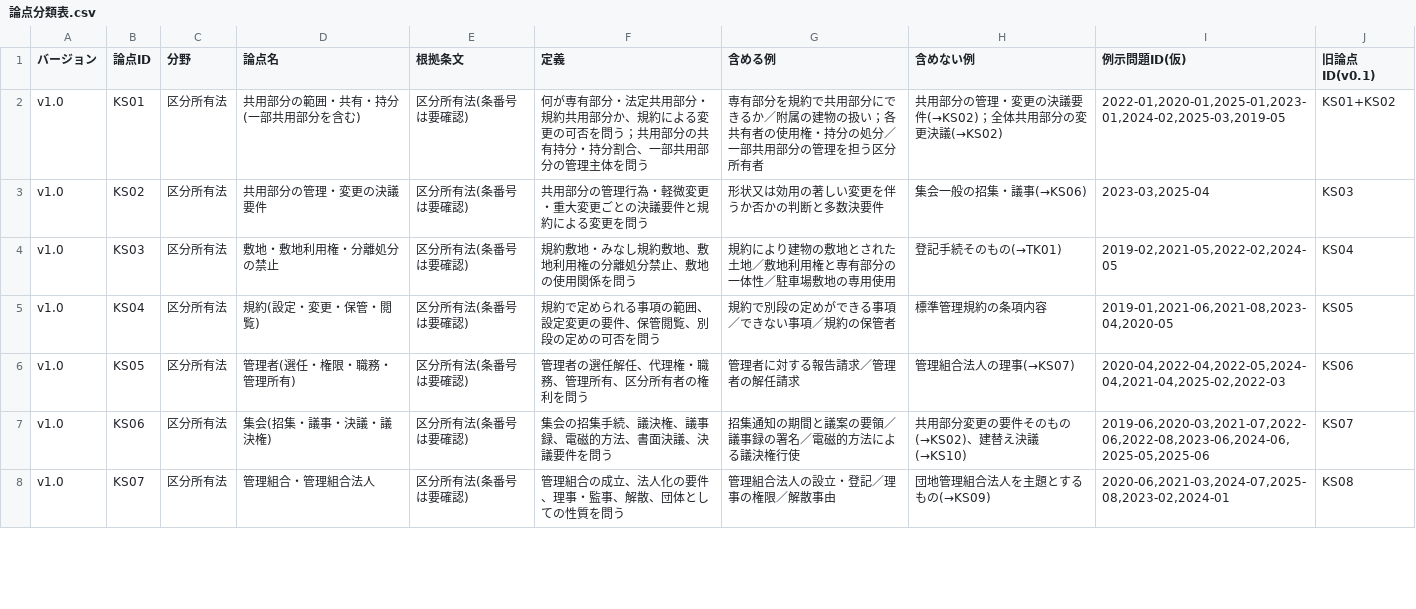
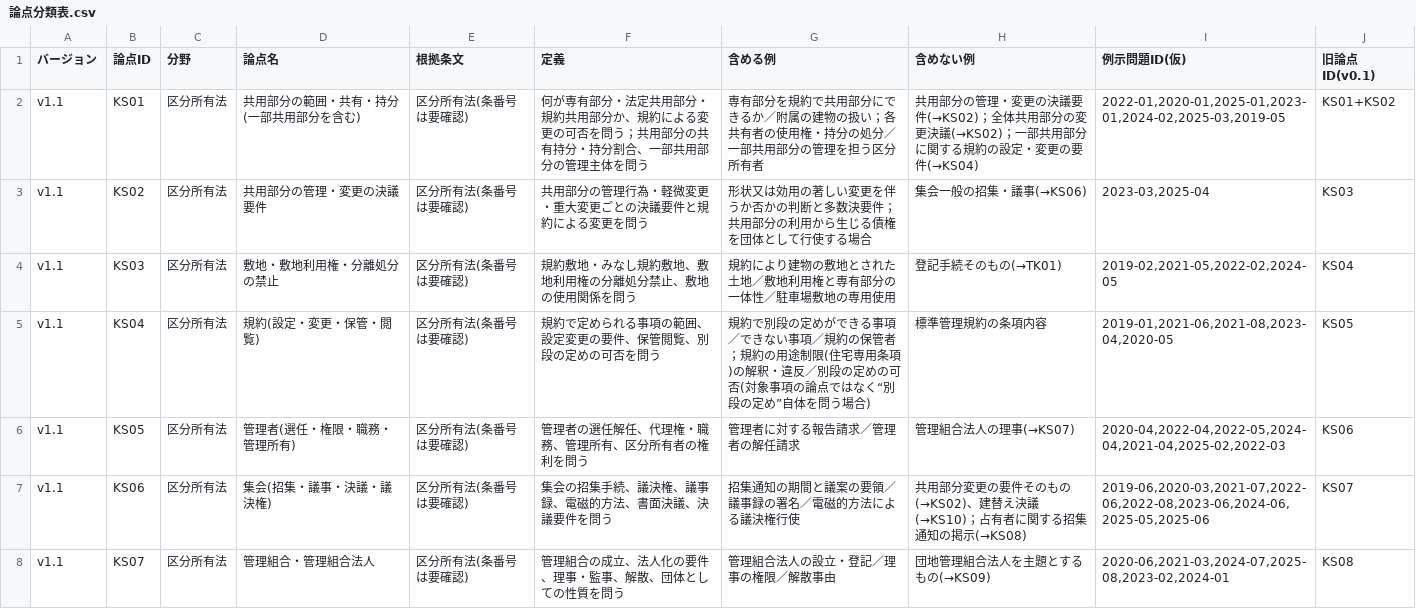
Before and after one commit to pousan/mansion-exam-prediction, a CSV file: 02_マスターデータ/論点分類表.csv, drawn as a sheet; only a part is shown; the diff covers the shown part only.

```diff
--- a/02_マスターデータ/論点分類表.csv
+++ b/02_マスターデータ/論点分類表.csv
@@ -1,8 +1,8 @@
 バージョン,論点ID,分野,論点名,根拠条文,定義,含める例,含めない例,例示問題ID(仮),旧論点ID(v0.1)
-v1.0,KS01,区分所有法,共用部分の範囲・共有・持分(一部共用部分を含む),区分所有法(条番号は要確認),何が専有部分・法定共用部分・規約共用部分か、規約による変更の可否を問う；共用部分の共有持分・持分割合、一部共用部分の管理主体を問う,専有部分を規約で共用部分にできるか／附属の建物の扱い；各共有者の使用権・持分の処分／一部共用部分の管理を担う区分所有者,共用部分の管理・変更の決議要件(→KS02)；全体共用部分の変更決議(→KS02),"2022-01,2020-01,2025-01,2023-01,2024-02,2025-03,2019-05",KS01+KS02
-v1.0,KS02,区分所有法,共用部分の管理・変更の決議要件,区分所有法(条番号は要確認),共用部分の管理行為・軽微変更・重大変更ごとの決議要件と規約による変更を問う,形状又は効用の著しい変更を伴うか否かの判断と多数決要件,集会一般の招集・議事(→KS06),"2023-03,2025-04",KS03
-v1.0,KS03,区分所有法,敷地・敷地利用権・分離処分の禁止,区分所有法(条番号は要確認),規約敷地・みなし規約敷地、敷地利用権の分離処分禁止、敷地の使用関係を問う,規約により建物の敷地とされた土地／敷地利用権と専有部分の一体性／駐車場敷地の専用使用,登記手続そのもの(→TK01),"2019-02,2021-05,2022-02,2024-05",KS04
-v1.0,KS04,区分所有法,規約(設定・変更・保管・閲覧),区分所有法(条番号は要確認),規約で定められる事項の範囲、設定変更の要件、保管閲覧、別段の定めの可否を問う,規約で別段の定めができる事項／できない事項／規約の保管者,標準管理規約の条項内容,"2019-01,2021-06,2021-08,2023-04,2020-05",KS05
-v1.0,KS05,区分所有法,管理者(選任・権限・職務・管理所有),区分所有法(条番号は要確認),管理者の選任解任、代理権・職務、管理所有、区分所有者の権利を問う,管理者に対する報告請求／管理者の解任請求,管理組合法人の理事(→KS07),"2020-04,2022-04,2022-05,2024-04,2021-04,2025-02,2022-03",KS06
-v1.0,KS06,区分所有法,集会(招集・議事・決議・議決権),区分所有法(条番号は要確認),集会の招集手続、議決権、議事録、電磁的方法、書面決議、決議要件を問う,招集通知の期間と議案の要領／議事録の署名／電磁的方法による議決権行使,共用部分変更の要件そのもの(→KS02)、建替え決議(→KS10),"2019-06,2020-03,2021-07,2022-06,2022-08,2023-06,2024-06,2025-05,2025-06",KS07
-v1.0,KS07,区分所有法,管理組合・管理組合法人,区分所有法(条番号は要確認),管理組合の成立、法人化の要件、理事・監事、解散、団体としての性質を問う,管理組合法人の設立・登記／理事の権限／解散事由,団地管理組合法人を主題とするもの(→KS09),"2020-06,2021-03,2024-07,2025-08,2023-02,2024-01",KS08
+v1.1,KS01,区分所有法,共用部分の範囲・共有・持分(一部共用部分を含む),区分所有法(条番号は要確認),何が専有部分・法定共用部分・規約共用部分か、規約による変更の可否を問う；共用部分の共有持分・持分割合、一部共用部分の管理主体を問う,専有部分を規約で共用部分にできるか／附属の建物の扱い；各共有者の使用権・持分の処分／一部共用部分の管理を担う区分所有者,共用部分の管理・変更の決議要件(→KS02)；全体共用部分の変更決議(→KS02)；一部共用部分に関する規約の設定・変更の要件(→KS04),"2022-01,2020-01,2025-01,2023-01,2024-02,2025-03,2019-05",KS01+KS02
+v1.1,KS02,区分所有法,共用部分の管理・変更の決議要件,区分所有法(条番号は要確認),共用部分の管理行為・軽微変更・重大変更ごとの決議要件と規約による変更を問う,形状又は効用の著しい変更を伴うか否かの判断と多数決要件；共用部分の利用から生じる債権を団体として行使する場合,集会一般の招集・議事(→KS06),"2023-03,2025-04",KS03
+v1.1,KS03,区分所有法,敷地・敷地利用権・分離処分の禁止,区分所有法(条番号は要確認),規約敷地・みなし規約敷地、敷地利用権の分離処分禁止、敷地の使用関係を問う,規約により建物の敷地とされた土地／敷地利用権と専有部分の一体性／駐車場敷地の専用使用,登記手続そのもの(→TK01),"2019-02,2021-05,2022-02,2024-05",KS04
+v1.1,KS04,区分所有法,規約(設定・変更・保管・閲覧),区分所有法(条番号は要確認),規約で定められる事項の範囲、設定変更の要件、保管閲覧、別段の定めの可否を問う,規約で別段の定めができる事項／できない事項／規約の保管者；規約の用途制限(住宅専用条項)の解釈・違反／別段の定めの可否(対象事項の論点ではなく“別段の定め”自体を問う場合),標準管理規約の条項内容,"2019-01,2021-06,2021-08,2023-04,2020-05",KS05
+v1.1,KS05,区分所有法,管理者(選任・権限・職務・管理所有),区分所有法(条番号は要確認),管理者の選任解任、代理権・職務、管理所有、区分所有者の権利を問う,管理者に対する報告請求／管理者の解任請求,管理組合法人の理事(→KS07),"2020-04,2022-04,2022-05,2024-04,2021-04,2025-02,2022-03",KS06
+v1.1,KS06,区分所有法,集会(招集・議事・決議・議決権),区分所有法(条番号は要確認),集会の招集手続、議決権、議事録、電磁的方法、書面決議、決議要件を問う,招集通知の期間と議案の要領／議事録の署名／電磁的方法による議決権行使,共用部分変更の要件そのもの(→KS02)、建替え決議(→KS10)；占有者に関する招集通知の掲示(→KS08),"2019-06,2020-03,2021-07,2022-06,2022-08,2023-06,2024-06,2025-05,2025-06",KS07
+v1.1,KS07,区分所有法,管理組合・管理組合法人,区分所有法(条番号は要確認),管理組合の成立、法人化の要件、理事・監事、解散、団体としての性質を問う,管理組合法人の設立・登記／理事の権限／解散事由,団地管理組合法人を主題とするもの(→KS09),"2020-06,2021-03,2024-07,2025-08,2023-02,2024-01",KS08
```
Also changed, not shown: 1 added row and 59 edited cells elsewhere in this file, 02_マスターデータ/論点分類表_変更履歴.csv, 3 other files.
